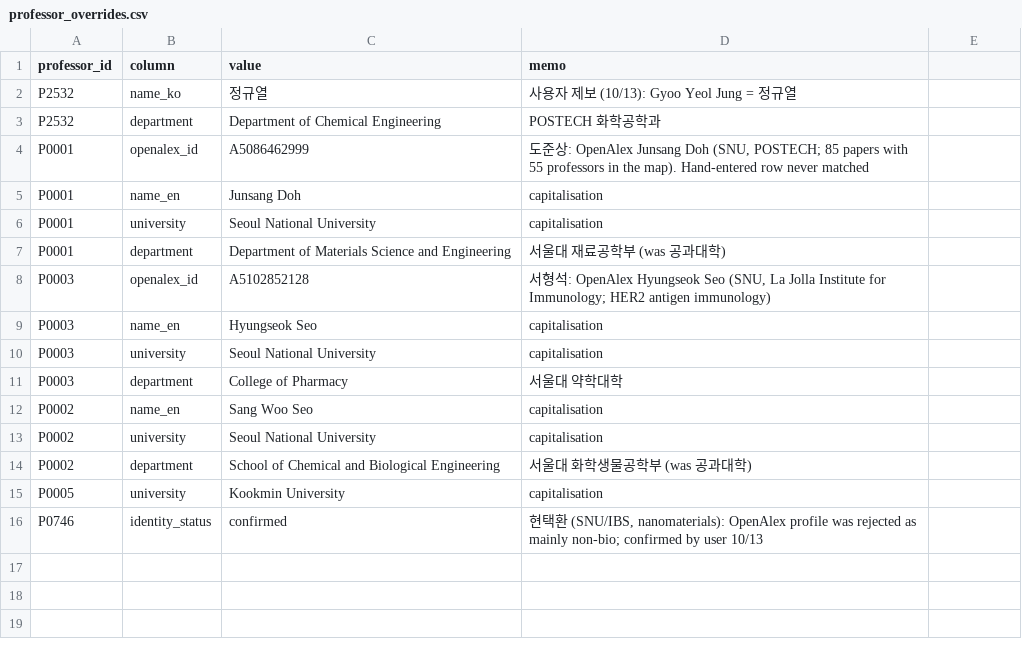
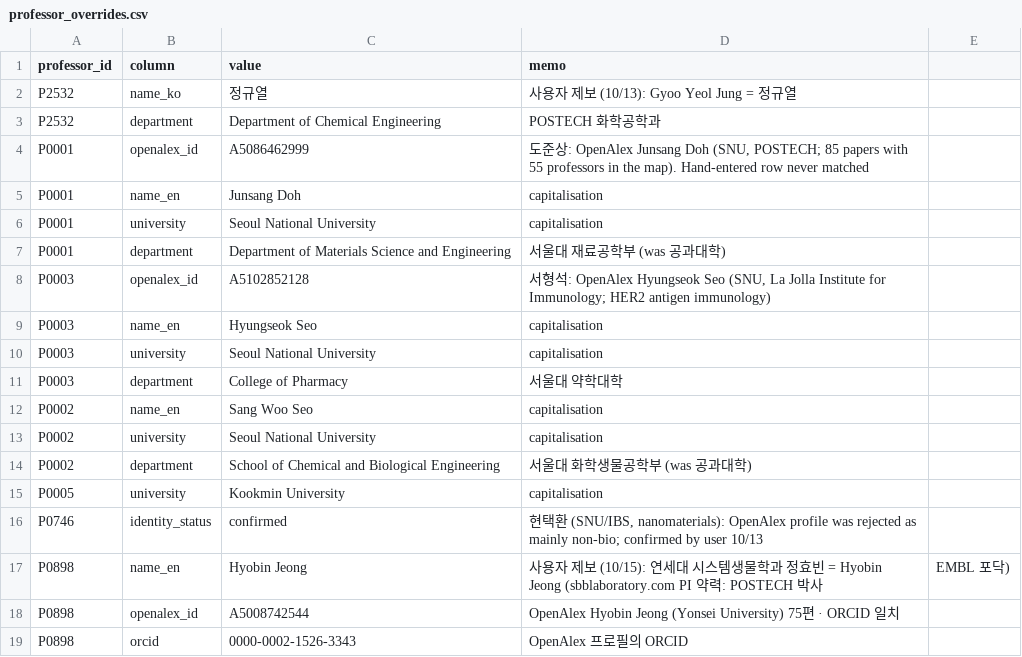
Before and after one commit to hyungjin1213-collab/about_bio, a CSV file: 0. korea bio map/data/professor_overrides.csv, drawn as a sheet.

```diff
--- a/0. korea bio map/data/professor_overrides.csv
+++ b/0. korea bio map/data/professor_overrides.csv
@@ -16 +16,4 @@ P0005,university,Kookmin University,capitalisation
 P0746,identity_status,confirmed,"현택환 (SNU/IBS, nanomaterials): OpenAlex profile was rejected as mainly non-bio; confirmed by user 10/13"
+P0898,name_en,Hyobin Jeong,사용자 제보 (10/15): 연세대 시스템생물학과 정효빈 = Hyobin Jeong (sbblaboratory.com PI 약력: POSTECH 박사, EMBL 포닥)
+P0898,openalex_id,A5008742544,OpenAlex Hyobin Jeong (Yonsei University) 75편 · ORCID 일치
+P0898,orcid,0000-0002-1526-3343,OpenAlex 프로필의 ORCID
```
Also changed, not shown: 0. korea bio map/data/lab_sites_manual.csv, 4 other files.
